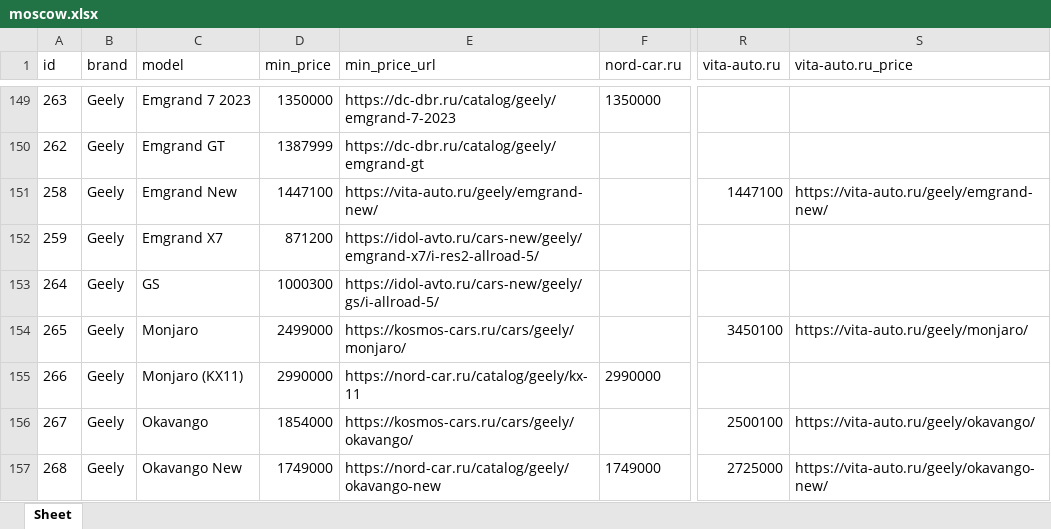
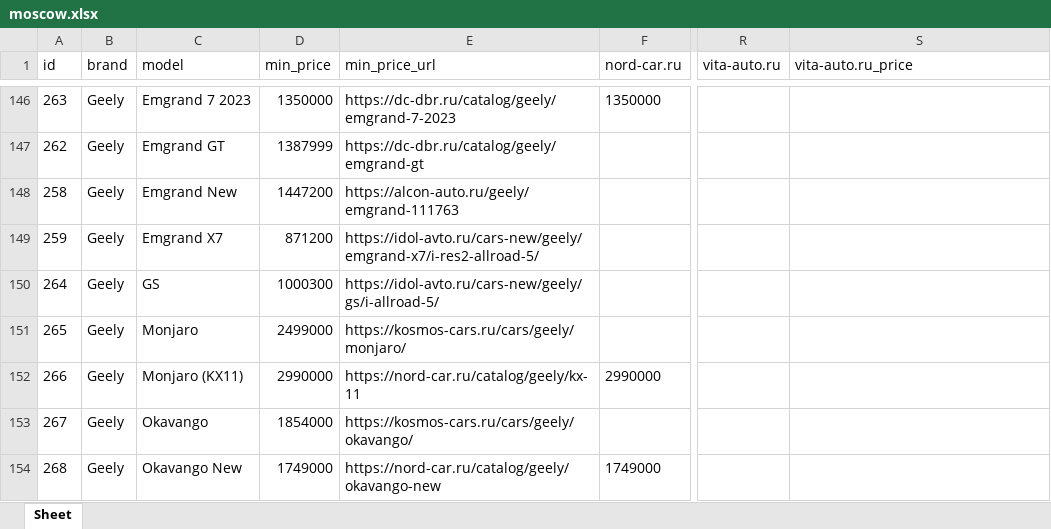
Before and after one commit to AlekseyNushtaev/AutoPars010824, an Excel workbook: xlsx/moscow.xlsx, sheet Sheet, drawn as a sheet; only a part is shown, gaps mark what is left out; values as stored, in another font and other column widths than the file's, no borders; addresses are those after the commit; the diff covers the shown part only; the diff names each change by its address in the sheet, - before the commit and + after, or states it on an @@ line.

Commit message:
Add moscow, add stavr

```diff
--- a/xlsx/moscow.xlsx (sheet Sheet)
+++ b/xlsx/moscow.xlsx (sheet Sheet)
-D148 (min_price): 1447100
+D148 (min_price): 1447200
-E148 (min_price_url): https://vita-auto.ru/geely/emgrand-new/
+E148 (min_price_url): https://alcon-auto.ru/geely/emgrand-111763
-R148 (vita-auto.ru): 1447100
+R148 (vita-auto.ru): (empty)
-S148 (vita-auto.ru_price): https://vita-auto.ru/geely/emgrand-new/
+S148 (vita-auto.ru_price): (empty)
-R151 (vita-auto.ru): 3450100
+R151 (vita-auto.ru): (empty)
-S151 (vita-auto.ru_price): https://vita-auto.ru/geely/monjaro/
+S151 (vita-auto.ru_price): (empty)
-R153 (vita-auto.ru): 2500100
+R153 (vita-auto.ru): (empty)
-S153 (vita-auto.ru_price): https://vita-auto.ru/geely/okavango/
+S153 (vita-auto.ru_price): (empty)
-R154 (vita-auto.ru): 2725000
+R154 (vita-auto.ru): (empty)
-S154 (vita-auto.ru_price): https://vita-auto.ru/geely/okavango-new/
+S154 (vita-auto.ru_price): (empty)
```
Also changed, not shown: 5 added rows, 31 removed rows and 545 edited cells elsewhere in this sheet, id.xlsx, xlsx/krasnodar.xlsx, 11 other files.
